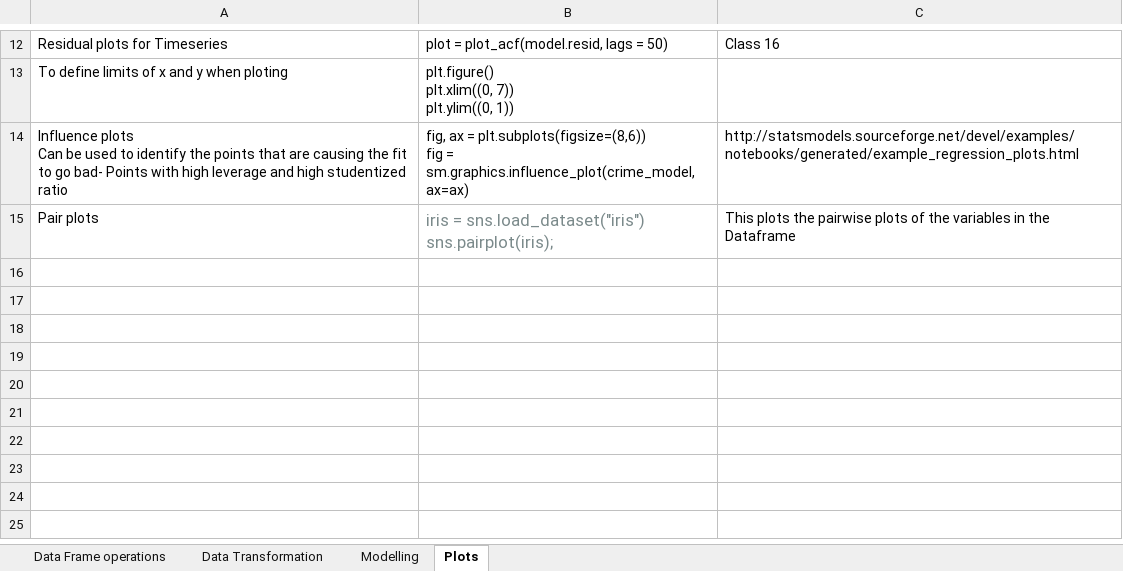
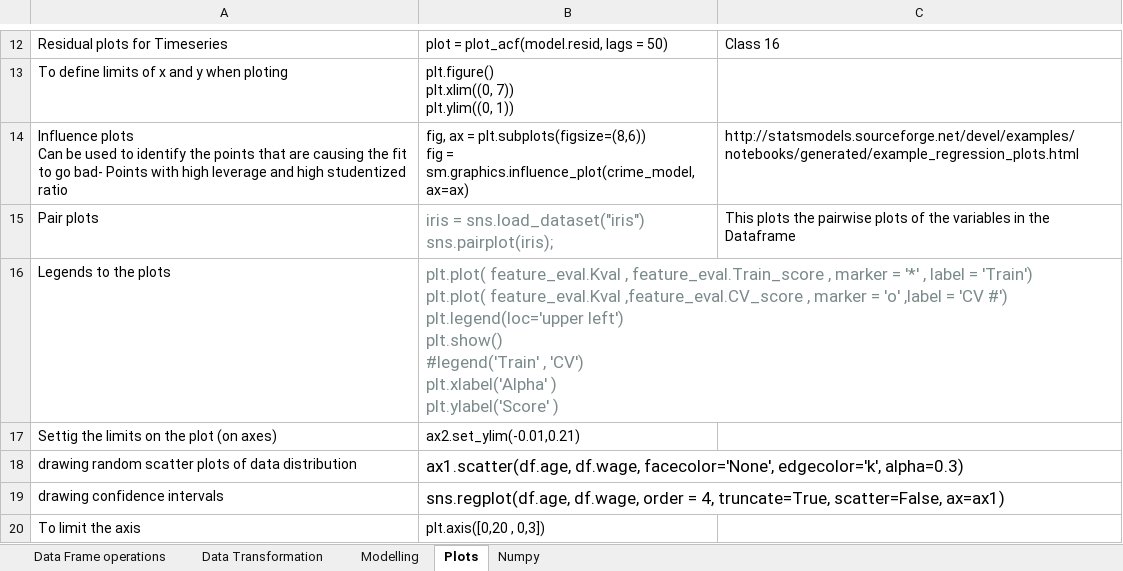
Before and after one commit to devesh-k/Modelling, an Excel workbook: Pandas_Cheat Sheet (Autosaved).xlsx, sheet Plots, drawn as a sheet; only a part is shown, gaps mark what is left out; values as stored, in another font and other column widths than the file's, no borders; ↵ is a line break in a cell; the diff names each change by its address in the sheet, - before the commit and + after, or states it on an @@ line.

```diff
--- a/Pandas_Cheat Sheet (Autosaved).xlsx (sheet Plots)
+++ b/Pandas_Cheat Sheet (Autosaved).xlsx (sheet Plots)
+sheet tab: Numpy
+row 16: Legends to the plots | plt.plot( feature_eval.Kval , feature_eval.Train_score , marker = '*' , label = 'Train') ↵ plt.plot( feature_eval.Kval ,feature_eval.CV_score , marker = 'o' ,label = 'CV #') ↵ plt.legend(loc='upper left') ↵ plt.show() ↵ #legend('Train' , 'CV') ↵ plt.xlabel('Alpha' ) ↵ plt.ylabel('Score' )
+row 17: Settig the limits on the plot (on axes) | ax2.set_ylim(-0.01,0.21)
+row 18: drawing random scatter plots of data distribution | ax1.scatter(df.age, df.wage, facecolor='None', edgecolor='k', alpha=0.3)
+row 19: drawing confidence intervals | sns.regplot(df.age, df.wage, order = 4, truncate=True, scatter=False, ax=ax1)
+row 20: To limit the axis | plt.axis([0,20 , 0,3])
```
Also changed, not shown: sheet Data Frame operations, sheet Modelling, sheet Data Transformation, 11 other files.
